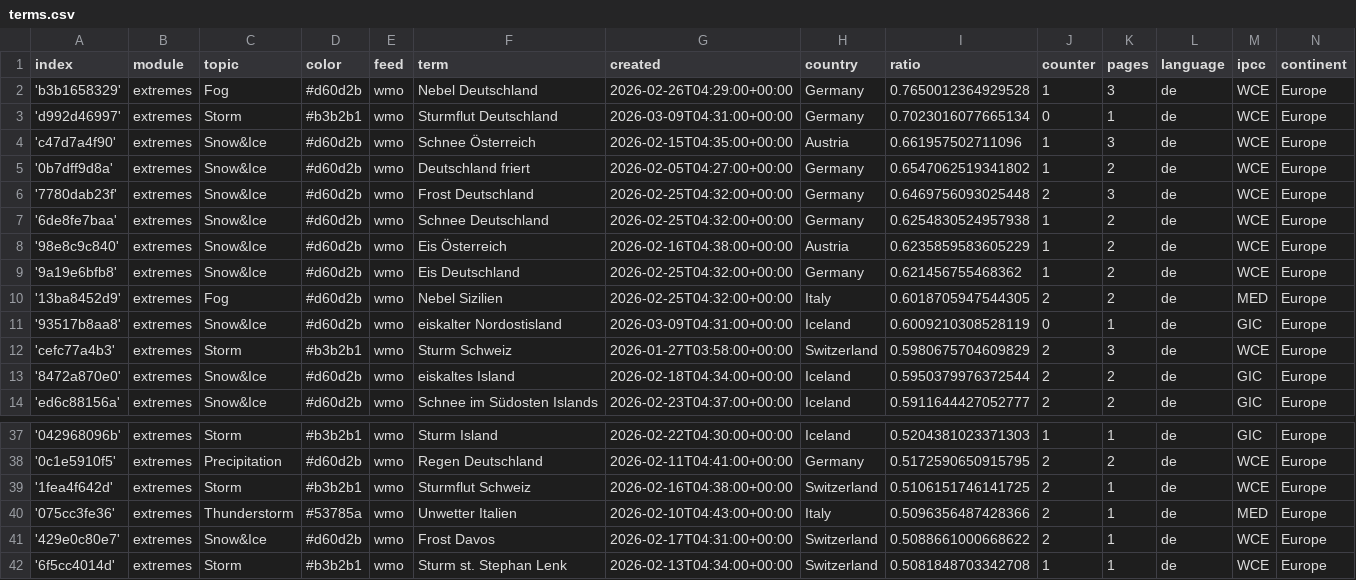
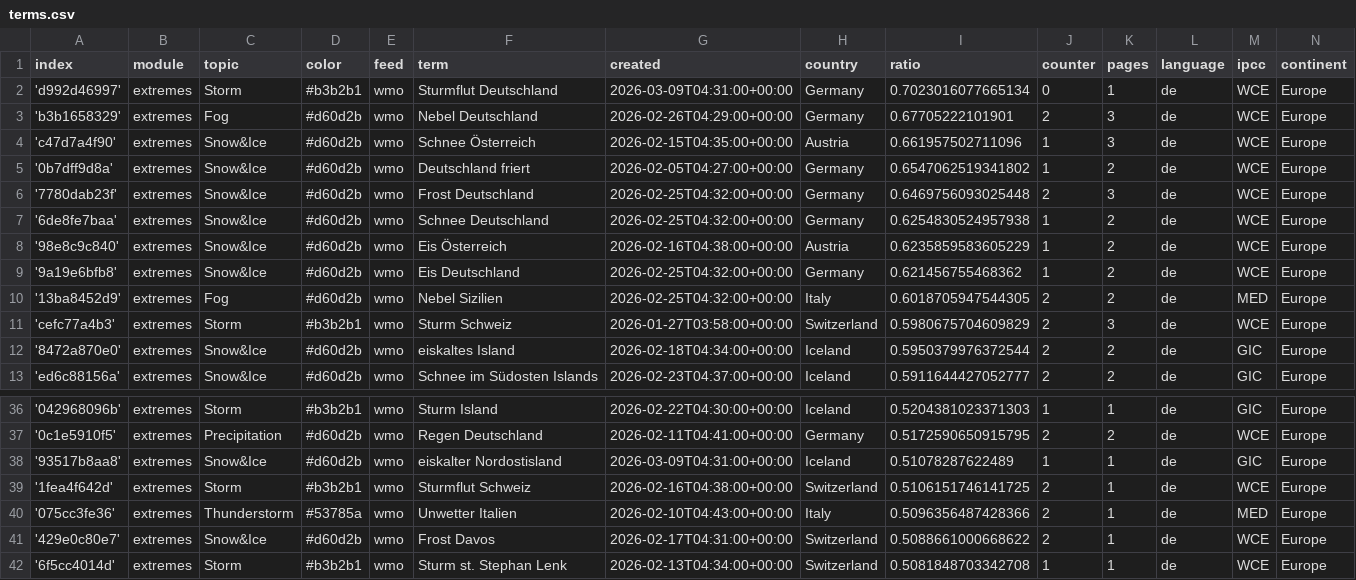
Before and after one commit to pg-ufr-news/germanExtremes, a CSV file: terms.csv, drawn as a sheet; only a part is shown, gaps mark what is left out.

```diff
--- a/terms.csv
+++ b/terms.csv
@@ -1,4 +1,4 @@
 index,module,topic,color,feed,term,created,country,ratio,counter,pages,language,ipcc,continent
-'b3b1658329',extremes,Fog,#d60d2b,wmo,Nebel Deutschland,2026-02-26T04:29:00+00:00,Germany,0.7650012364929528,1,3,de,WCE,Europe
 'd992d46997',extremes,Storm,#b3b2b1,wmo,Sturmflut Deutschland,2026-03-09T04:31:00+00:00,Germany,0.7023016077665134,0,1,de,WCE,Europe
+'b3b1658329',extremes,Fog,#d60d2b,wmo,Nebel Deutschland,2026-02-26T04:29:00+00:00,Germany,0.67705222101901,2,3,de,WCE,Europe
 'c47d7a4f90',extremes,Snow&Ice,#d60d2b,wmo,Schnee Österreich,2026-02-15T04:35:00+00:00,Austria,0.661957502711096,1,3,de,WCE,Europe
@@ -10,3 +10,2 @@ index,module,topic,color,feed,term,created,country,ratio,counter,pages,language,
 '13ba8452d9',extremes,Fog,#d60d2b,wmo,Nebel Sizilien,2026-02-25T04:32:00+00:00,Italy,0.6018705947544305,2,2,de,MED,Europe
-'93517b8aa8',extremes,Snow&Ice,#d60d2b,wmo,eiskalter Nordostisland,2026-03-09T04:31:00+00:00,Iceland,0.6009210308528119,0,1,de,GIC,Europe
 'cefc77a4b3',extremes,Storm,#b3b2b1,wmo,Sturm Schweiz,2026-01-27T03:58:00+00:00,Switzerland,0.5980675704609829,2,3,de,WCE,Europe
@@ -38,2 +37,3 @@ index,module,topic,color,feed,term,created,country,ratio,counter,pages,language,
 '0c1e5910f5',extremes,Precipitation,#d60d2b,wmo,Regen Deutschland,2026-02-11T04:41:00+00:00,Germany,0.5172590650915795,2,2,de,WCE,Europe
+'93517b8aa8',extremes,Snow&Ice,#d60d2b,wmo,eiskalter Nordostisland,2026-03-09T04:31:00+00:00,Iceland,0.51078287622489,1,1,de,GIC,Europe
 '1fea4f642d',extremes,Storm,#b3b2b1,wmo,Sturmflut Schweiz,2026-02-16T04:38:00+00:00,Switzerland,0.5106151746141725,2,1,de,WCE,Europe
```
Also changed, not shown: cxsv/news_2026_02.csv, cxsv/news_2026_03.csv.
